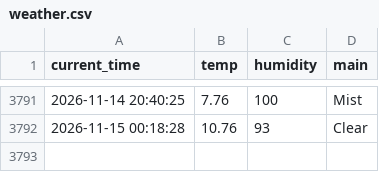
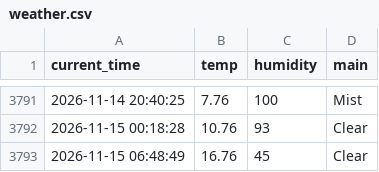
Before and after one commit to hoic7824/weather_5m, a CSV file: weather.csv, drawn as a sheet; only a part is shown, gaps mark what is left out; the diff names each change by its address in the sheet, - before the commit and + after, or states it on an @@ line.

```diff
--- a/weather.csv
+++ b/weather.csv
+row 3793: 2026-11-15 06:48:49 | 16.76 | 45 | Clear
```
